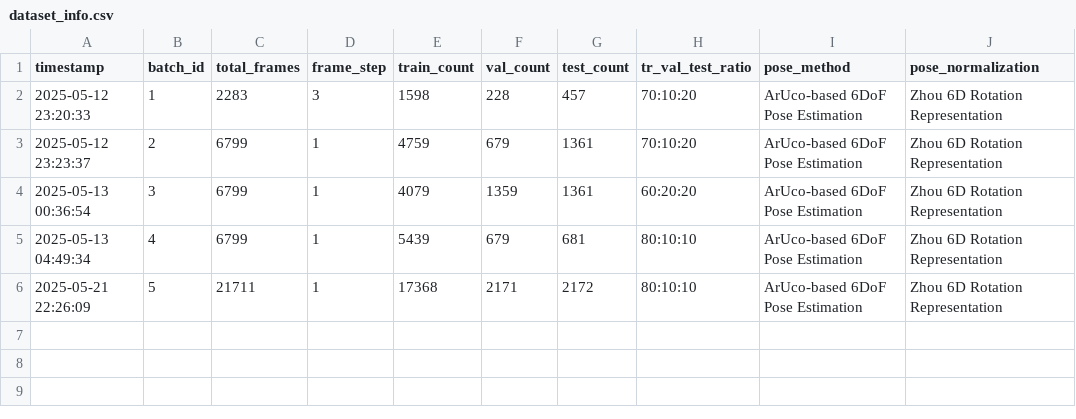
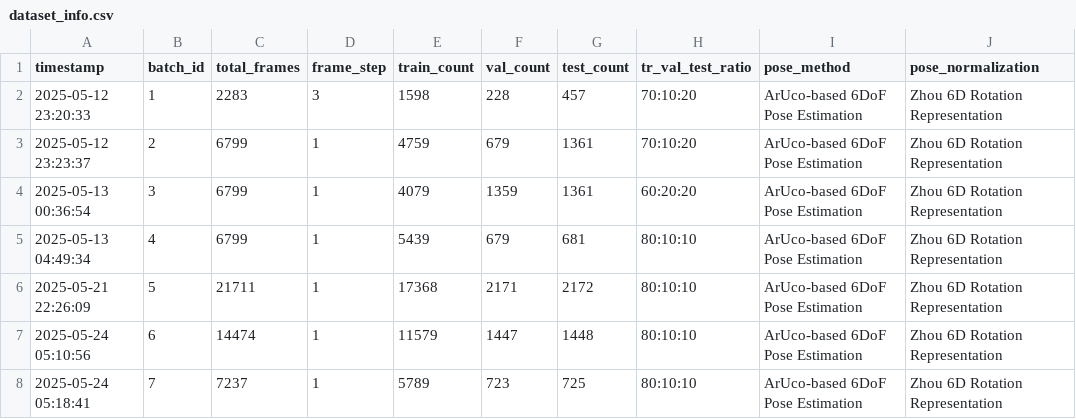
Before and after one commit to Renoceros/STEREO-6DOF, a CSV file: dataset/dataset_info.csv, drawn as a sheet.

```diff
--- a/dataset/dataset_info.csv
+++ b/dataset/dataset_info.csv
@@ -6 +6,3 @@ timestamp,batch_id,total_frames,frame_step,train_count,val_count,test_count,tr_v
 2025-05-21 22:26:09,5,21711,1,17368,2171,2172,80:10:10,ArUco-based 6DoF Pose Estimation,Zhou 6D Rotation Representation
+2025-05-24 05:10:56,6,14474,1,11579,1447,1448,80:10:10,ArUco-based 6DoF Pose Estimation,Zhou 6D Rotation Representation
+2025-05-24 05:18:41,7,7237,1,5789,723,725,80:10:10,ArUco-based 6DoF Pose Estimation,Zhou 6D Rotation Representation
```
Also changed, not shown: model/eval_results.csv, 18 other files.
